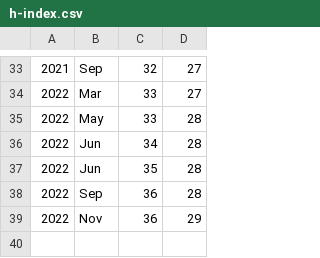
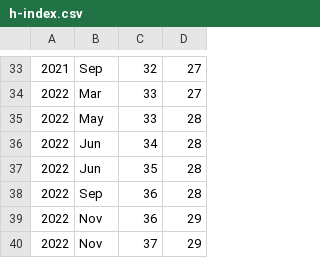
Before and after one commit to luispedro/vita, a CSV file: h-index.csv, drawn as a sheet; only a part is shown, gaps mark what is left out.

Commit message:
ENH Update h-index & better plots

```diff
--- a/h-index.csv
+++ b/h-index.csv
@@ -39 +39,2 @@
 2022,Nov,36,29
+2022,Nov,37,29
```
Also changed, not shown: 1 other file.
